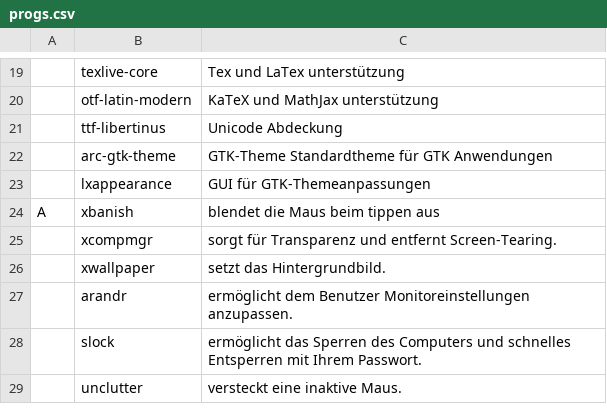
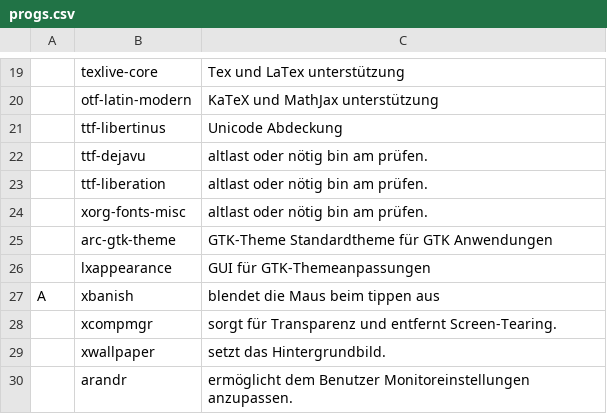
Before and after one commit to legymhueck/SARBS, a CSV file: progs.csv, drawn as a sheet; only a part is shown, gaps mark what is left out; the shorter side is filled out with more unchanged rows; the diff names each change by its address in the sheet, - before the commit and + after, or states it on an @@ line.

```diff
--- a/progs.csv
+++ b/progs.csv
+row 22:  | ttf-dejavu | altlast oder nötig bin am prüfen.
+row 23:  | ttf-liberation | altlast oder nötig bin am prüfen.
+row 24:  | xorg-fonts-misc | altlast oder nötig bin am prüfen.
```
Also changed, not shown: 1 other file.
